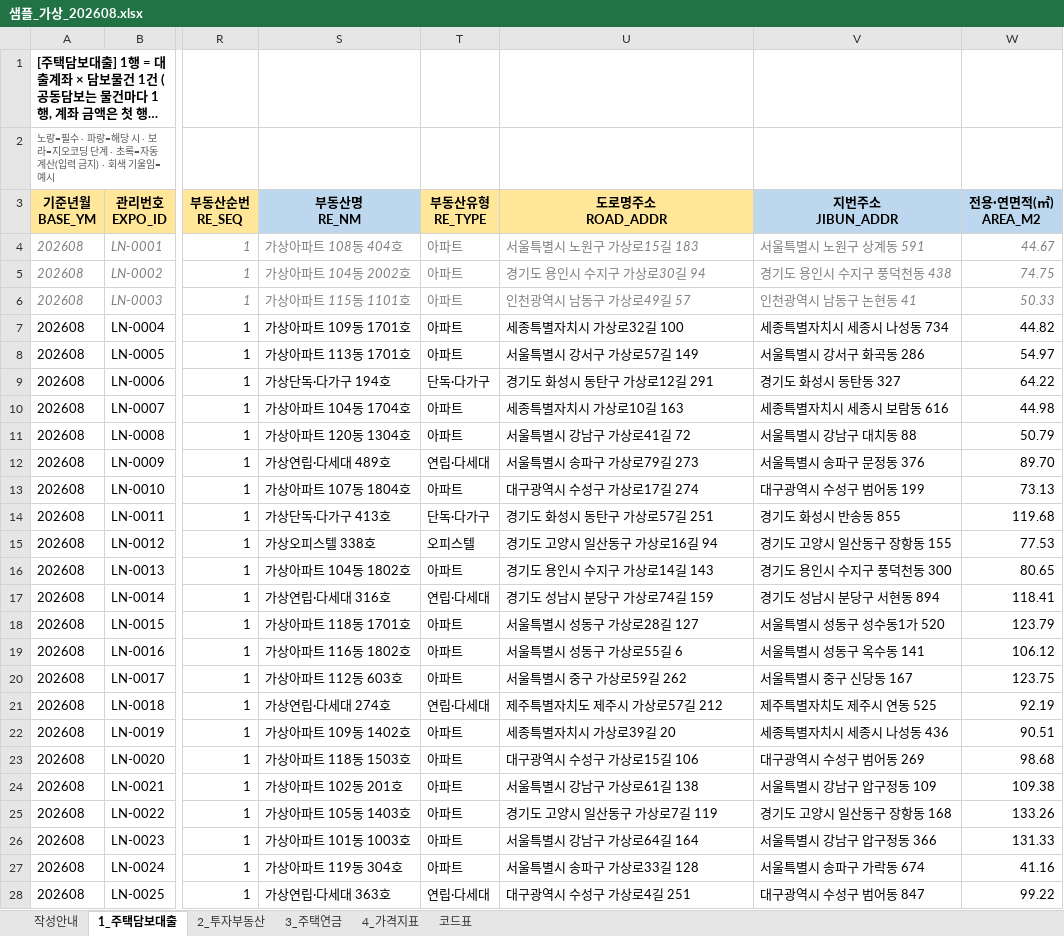
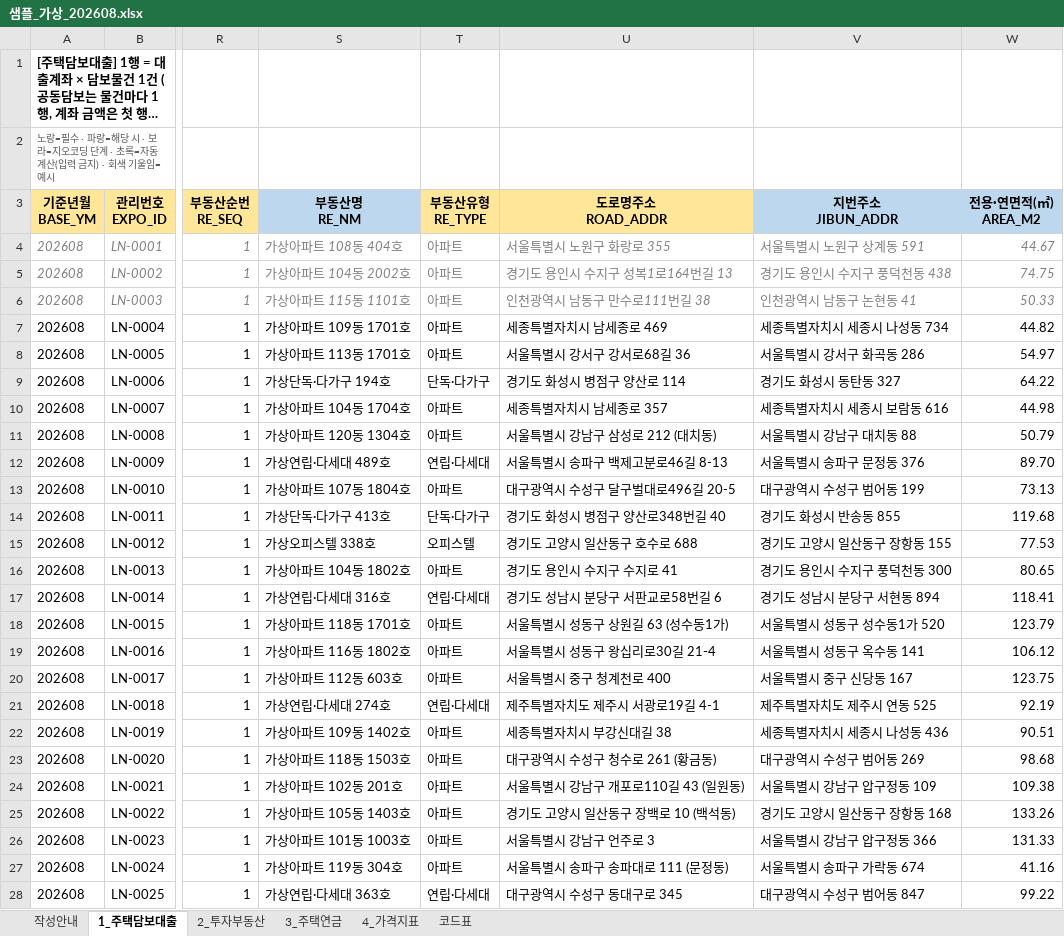
Before and after one commit to rmsckdwkd/PRPT_MNGE_CLAUDE, an Excel workbook: 샘플데이터/샘플_가상_202608.xlsx, sheet 1_주택담보대출, drawn as a sheet; only a part is shown, gaps mark what is left out; long unchanged cells end in …; values as stored, in another font and other column widths than the file's, no borders; the diff covers the shown part only; the diff names each change by its address in the sheet, - before the commit and + after, or states it on an @@ line.

```diff
--- a/샘플데이터/샘플_가상_202608.xlsx (sheet 1_주택담보대출)
+++ b/샘플데이터/샘플_가상_202608.xlsx (sheet 1_주택담보대출)
-U4 (도로명주소 ROAD_ADDR): 서울특별시 노원구 가상로15길 183
+U4 (도로명주소 ROAD_ADDR): 서울특별시 노원구 화랑로 355
-U5 (도로명주소 ROAD_ADDR): 경기도 용인시 수지구 가상로30길 94
+U5 (도로명주소 ROAD_ADDR): 경기도 용인시 수지구 성복1로164번길 13
-U6 (도로명주소 ROAD_ADDR): 인천광역시 남동구 가상로49길 57
+U6 (도로명주소 ROAD_ADDR): 인천광역시 남동구 만수로111번길 38
-U7 (도로명주소 ROAD_ADDR): 세종특별자치시 가상로32길 100
+U7 (도로명주소 ROAD_ADDR): 세종특별자치시 남세종로 469
-U8 (도로명주소 ROAD_ADDR): 서울특별시 강서구 가상로57길 149
+U8 (도로명주소 ROAD_ADDR): 서울특별시 강서구 강서로68길 36
-U9 (도로명주소 ROAD_ADDR): 경기도 화성시 동탄구 가상로12길 291
+U9 (도로명주소 ROAD_ADDR): 경기도 화성시 병점구 양산로 114
-U10 (도로명주소 ROAD_ADDR): 세종특별자치시 가상로10길 163
+U10 (도로명주소 ROAD_ADDR): 세종특별자치시 남세종로 357
-U11 (도로명주소 ROAD_ADDR): 서울특별시 강남구 가상로41길 72
+U11 (도로명주소 ROAD_ADDR): 서울특별시 강남구 삼성로 212 (대치동)
-U12 (도로명주소 ROAD_ADDR): 서울특별시 송파구 가상로79길 273
+U12 (도로명주소 ROAD_ADDR): 서울특별시 송파구 백제고분로46길 8-13
-U13 (도로명주소 ROAD_ADDR): 대구광역시 수성구 가상로17길 274
+U13 (도로명주소 ROAD_ADDR): 대구광역시 수성구 달구벌대로496길 20-5
-U14 (도로명주소 ROAD_ADDR): 경기도 화성시 동탄구 가상로57길 251
+U14 (도로명주소 ROAD_ADDR): 경기도 화성시 병점구 양산로348번길 40
-U15 (도로명주소 ROAD_ADDR): 경기도 고양시 일산동구 가상로16길 94
+U15 (도로명주소 ROAD_ADDR): 경기도 고양시 일산동구 호수로 688
-U16 (도로명주소 ROAD_ADDR): 경기도 용인시 수지구 가상로14길 143
+U16 (도로명주소 ROAD_ADDR): 경기도 용인시 수지구 수지로 41
-U17 (도로명주소 ROAD_ADDR): 경기도 성남시 분당구 가상로74길 159
+U17 (도로명주소 ROAD_ADDR): 경기도 성남시 분당구 서판교로58번길 6
-U18 (도로명주소 ROAD_ADDR): 서울특별시 성동구 가상로28길 127
+U18 (도로명주소 ROAD_ADDR): 서울특별시 성동구 상원길 63 (성수동1가)
-U19 (도로명주소 ROAD_ADDR): 서울특별시 성동구 가상로55길 6
+U19 (도로명주소 ROAD_ADDR): 서울특별시 성동구 왕십리로30길 21-4
-U20 (도로명주소 ROAD_ADDR): 서울특별시 중구 가상로59길 262
+U20 (도로명주소 ROAD_ADDR): 서울특별시 중구 청계천로 400
-U21 (도로명주소 ROAD_ADDR): 제주특별자치도 제주시 가상로57길 212
+U21 (도로명주소 ROAD_ADDR): 제주특별자치도 제주시 서광로19길 4-1
-U22 (도로명주소 ROAD_ADDR): 세종특별자치시 가상로39길 20
+U22 (도로명주소 ROAD_ADDR): 세종특별자치시 부강신대길 38
-U23 (도로명주소 ROAD_ADDR): 대구광역시 수성구 가상로15길 106
+U23 (도로명주소 ROAD_ADDR): 대구광역시 수성구 청수로 261 (황금동)
-U24 (도로명주소 ROAD_ADDR): 서울특별시 강남구 가상로61길 138
+U24 (도로명주소 ROAD_ADDR): 서울특별시 강남구 개포로110길 43 (일원동)
-U25 (도로명주소 ROAD_ADDR): 경기도 고양시 일산동구 가상로7길 119
+U25 (도로명주소 ROAD_ADDR): 경기도 고양시 일산동구 장백로 10 (백석동)
-U26 (도로명주소 ROAD_ADDR): 서울특별시 강남구 가상로64길 164
+U26 (도로명주소 ROAD_ADDR): 서울특별시 강남구 언주로 3
-U27 (도로명주소 ROAD_ADDR): 서울특별시 송파구 가상로33길 128
+U27 (도로명주소 ROAD_ADDR): 서울특별시 송파구 송파대로 111 (문정동)
-U28 (도로명주소 ROAD_ADDR): 대구광역시 수성구 가상로4길 251
+U28 (도로명주소 ROAD_ADDR): 대구광역시 수성구 동대구로 345
```
Also changed, not shown: 247 edited cells elsewhere in this sheet, sheet 3_주택연금, sheet 2_투자부동산, 샘플데이터/KB_매매가격지수_가상_시계열.xlsx, 샘플데이터/샘플_가상_202609.xlsx, 15 other files.
